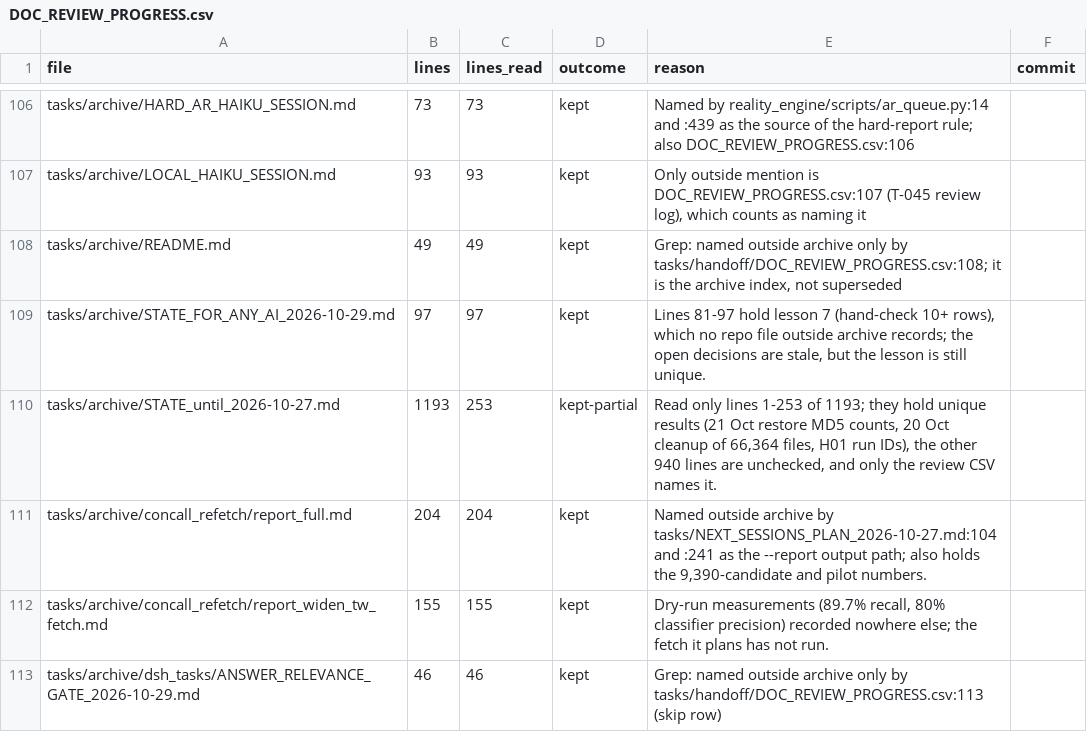
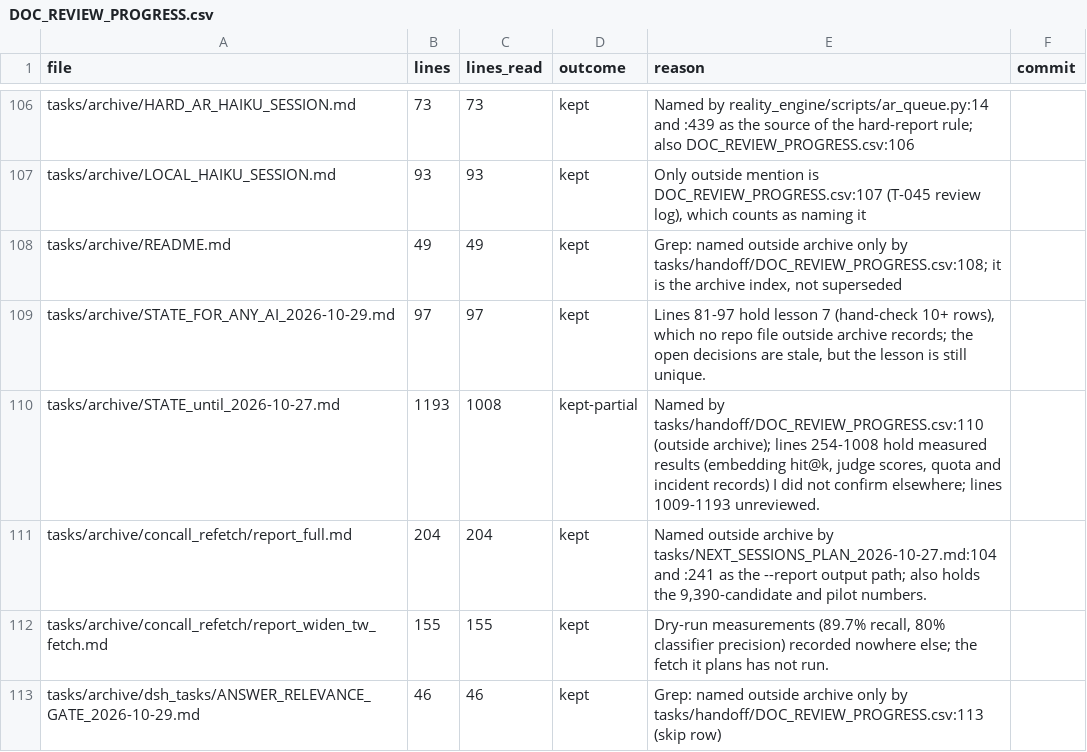
Before and after one commit to kakazuya/Reality-Engine, a CSV file: tasks/handoff/DOC_REVIEW_PROGRESS.csv, drawn as a sheet; only a part is shown, gaps mark what is left out.

```diff
--- a/tasks/handoff/DOC_REVIEW_PROGRESS.csv
+++ b/tasks/handoff/DOC_REVIEW_PROGRESS.csv
@@ -109,3 +109,3 @@ tasks/archive/README.md,49,49,kept,"Grep: named outside archive only by tasks/ha
 tasks/archive/STATE_FOR_ANY_AI_2026-10-29.md,97,97,kept,"Lines 81-97 hold lesson 7 (hand-check 10+ rows), which no repo file outside archive records; the open decisions are stale, but the lesson is still unique.",
-tasks/archive/STATE_until_2026-10-27.md,1193,253,kept-partial,"Read only lines 1-253 of 1193; they hold unique results (21 Oct restore MD5 counts, 20 Oct cleanup of 66,364 files, H01 run IDs), the other 940 lines are unchecked, and only the review CSV names it.",
+tasks/archive/STATE_until_2026-10-27.md,1193,1008,kept-partial,"Named by tasks/handoff/DOC_REVIEW_PROGRESS.csv:110 (outside archive); lines 254-1008 hold measured results (embedding hit@k, judge scores, quota and incident records) I did not confirm elsewhere; lines 1009-1193 unreviewed.",
 tasks/archive/concall_refetch/report_full.md,204,204,kept,"Named outside archive by tasks/NEXT_SESSIONS_PLAN_2026-10-27.md:104 and :241 as the --report output path; also holds the 9,390-candidate and pilot numbers.",
```
